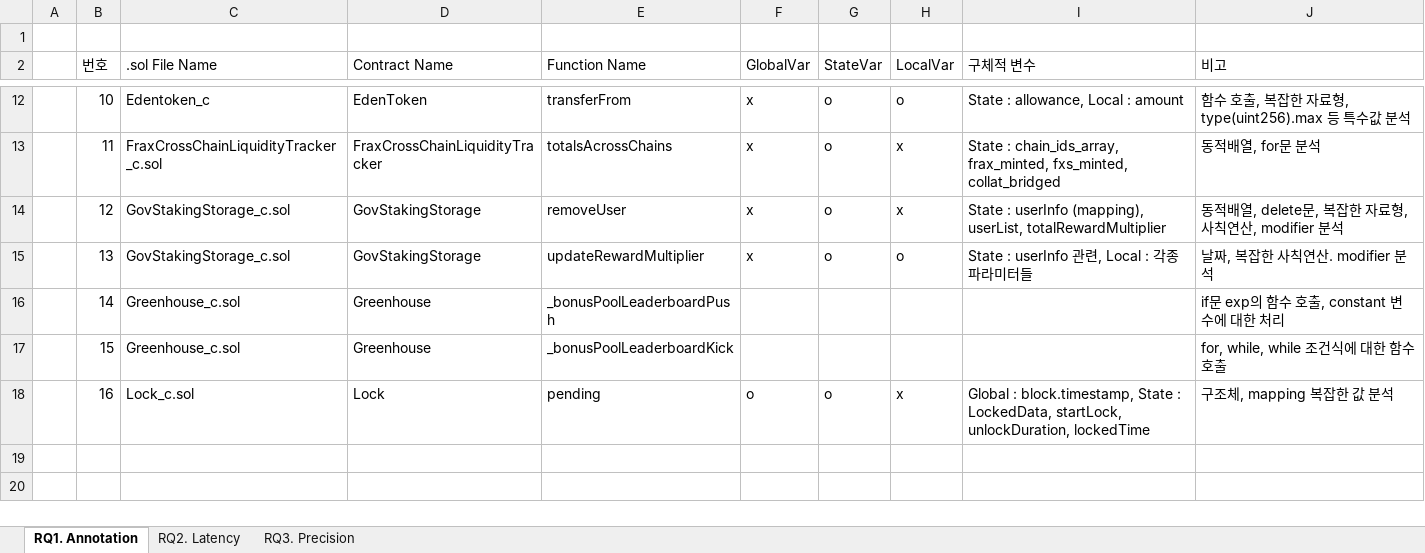
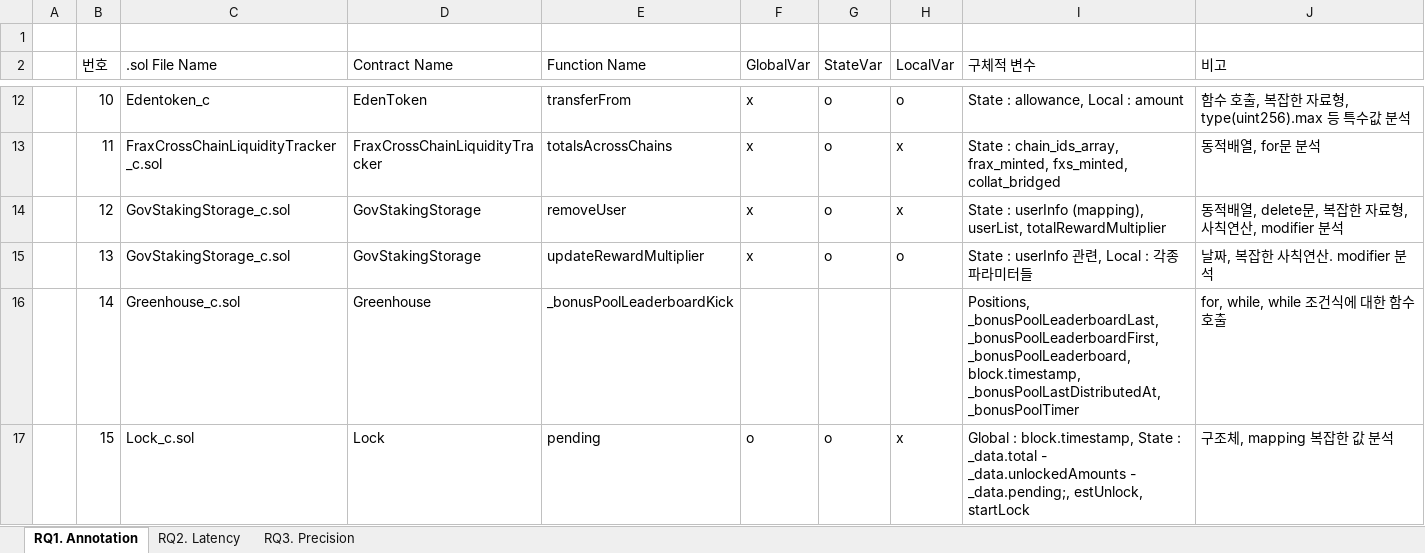
Before and after one commit to iwwyou/SolDebug, an Excel workbook: dataset/Evaluation.xlsx, sheet RQ1. Annotation, drawn as a sheet; only a part is shown, gaps mark what is left out; values as stored, in another font and other column widths than the file's, no borders; removed rows and columns are numbered as before the commit, all else as after; the diff names each change by its address in the sheet, - before the commit and + after, or states it on an @@ line.

```diff
--- a/dataset/Evaluation.xlsx (sheet RQ1. Annotation)
+++ b/dataset/Evaluation.xlsx (sheet RQ1. Annotation)
-E16 (Function Name): _bonusPoolLeaderboardPush
+E16 (Function Name): _bonusPoolLeaderboardKick
-I16 (구체적 변수): (empty)
+I16 (구체적 변수): Positions, _bonusPoolLeaderboardLast, _bonusPoolLeaderboardFirst, _bonusPoolLeaderboard, block.timestamp, _bonusPoolLastDistributedAt, _bonusPoolTimer
-J16 (비고): if문 exp의 함수 호출, constant 변수에 대한 처리
+J16 (비고): for, while, while 조건식에 대한 함수 호출
-row 17:  | 15 | Greenhouse_c.sol | Greenhouse | _bonusPoolLeaderboardKick |  |  |  |  | for, while, while 조건식에 대한 함수 호출
-B17 (번호): 16
+B17 (번호): 15
-I17 (구체적 변수): …State : LockedData, startLock, unlockDuration, lockedTime
+I17 (구체적 변수): …State : _data.total - _data.unlockedAmounts - _data.pending;, estUnlock, startLock
```
Also changed, not shown: formulas that keep their value, 33 other files.
